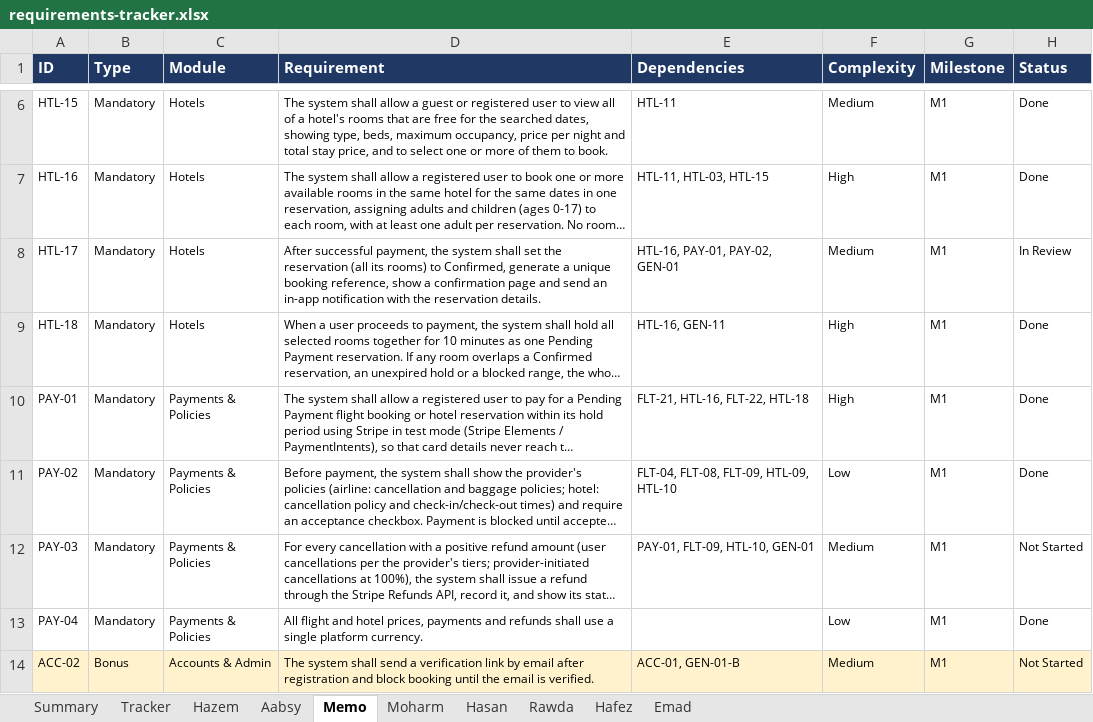
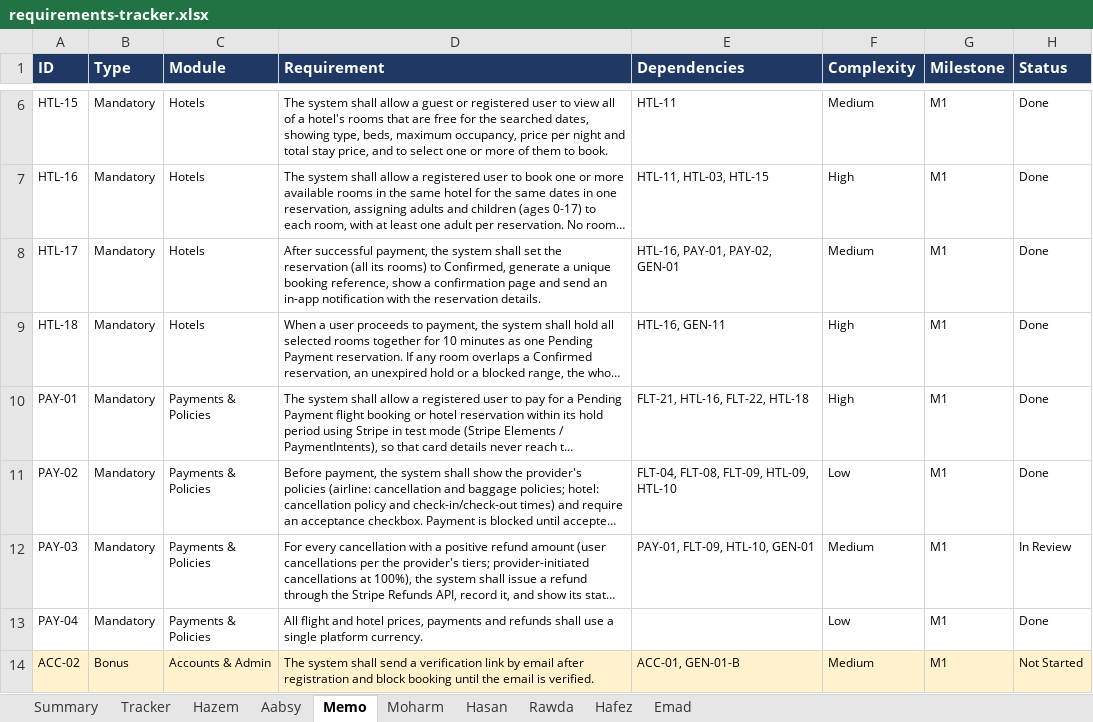
Before and after one commit to Hazem1720/travel-platform, an Excel workbook: docs/requirements/requirements-tracker.xlsx, sheet Memo, drawn as a sheet; only a part is shown, gaps mark what is left out; long unchanged cells end in …; values as stored, in another font and other column widths than the file's, no borders; the diff names each change by its address in the sheet, - before the commit and + after, or states it on an @@ line.

```diff
--- a/docs/requirements/requirements-tracker.xlsx (sheet Memo)
+++ b/docs/requirements/requirements-tracker.xlsx (sheet Memo)
-H8 (Status): In Review
+H8 (Status): Done
-H12 (Status): Not Started
+H12 (Status): In Review
```
Also changed, not shown: sheet Summary, sheet Tracker, 1 other file.
